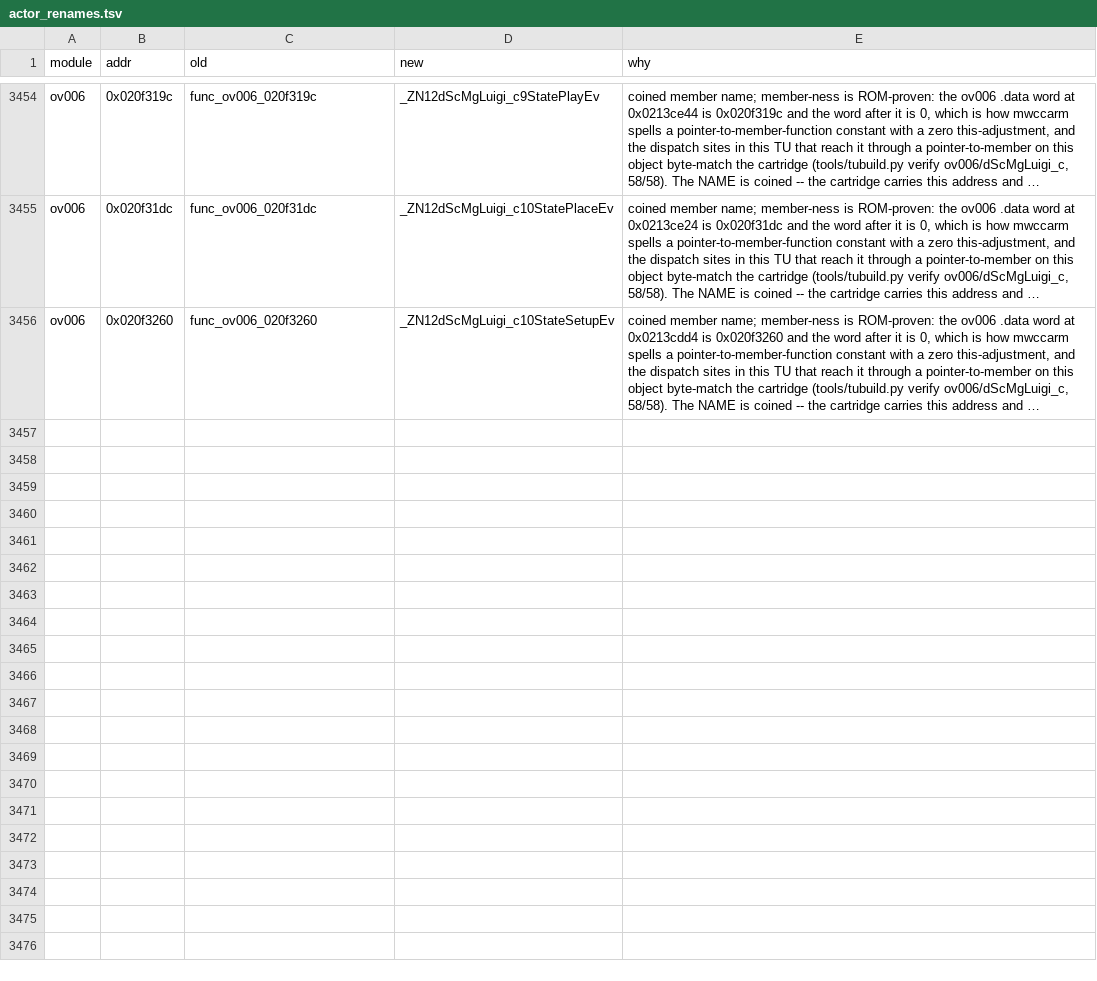
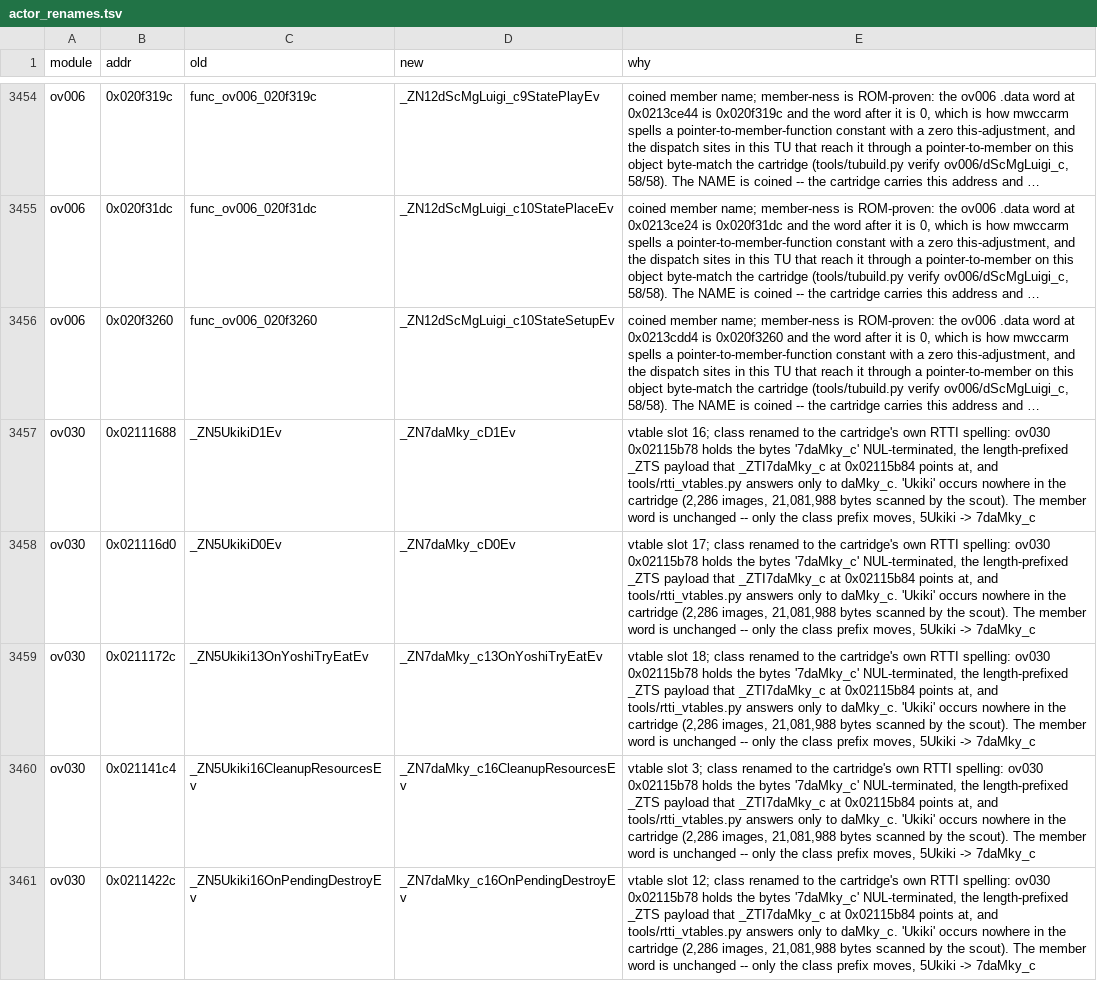
Before and after one commit to tangosdev/sm64ds-decomp, a TSV file: symbols/actor_renames.tsv, drawn as a sheet; only a part is shown, gaps mark what is left out; long unchanged cells end in …; the diff covers the shown part only; the diff names each change by its address in the sheet, - before the commit and + after, or states it on an @@ line.

```diff
--- a/symbols/actor_renames.tsv
+++ b/symbols/actor_renames.tsv
+row 3457: ov030 | 0x02111688 | _ZN5UkikiD1Ev | _ZN7daMky_cD1Ev | vtable slot 16; class renamed to the cartridge's own RTTI spelling: ov030 0x02115b78 holds the bytes '7daMky_c' NUL-terminated, the length-prefixed _ZTS payload that _ZTI7daMky_c at 0x02115b84 points at, and tools/rtti_vtables.py answers only to daMky_c. 'Ukiki' occurs nowhere in the cartridge (2,286 images, 21,081,988 bytes scanned by the scout). The member word is unchanged -- only the class prefix moves, 5Ukiki -> 7daMky_c
+row 3458: ov030 | 0x021116d0 | _ZN5UkikiD0Ev | _ZN7daMky_cD0Ev | vtable slot 17; class renamed to the cartridge's own RTTI spelling: ov030 0x02115b78 holds the bytes '7daMky_c' NUL-terminated, the length-prefixed _ZTS payload that _ZTI7daMky_c at 0x02115b84 points at, and tools/rtti_vtables.py answers only to daMky_c. 'Ukiki' occurs nowhere in the cartridge (2,286 images, 21,081,988 bytes scanned by the scout). The member word is unchanged -- only the class prefix moves, 5Ukiki -> 7daMky_c
+row 3459: ov030 | 0x0211172c | _ZN5Ukiki13OnYoshiTryEatEv | _ZN7daMky_c13OnYoshiTryEatEv | vtable slot 18; class renamed to the cartridge's own RTTI spelling: ov030 0x02115b78 holds the bytes '7daMky_c' NUL-terminated, the length-prefixed _ZTS payload that _ZTI7daMky_c at 0x02115b84 points at, and tools/rtti_vtables.py answers only to daMky_c. 'Ukiki' occurs nowhere in the cartridge (2,286 images, 21,081,988 bytes scanned by the scout). The member word is unchanged -- only the class prefix moves, 5Ukiki -> 7daMky_c
+row 3460: ov030 | 0x021141c4 | _ZN5Ukiki16CleanupResourcesEv | _ZN7daMky_c16CleanupResourcesEv | vtable slot 3; class renamed to the cartridge's own RTTI spelling: ov030 0x02115b78 holds the bytes '7daMky_c' NUL-terminated, the length-prefixed _ZTS payload that _ZTI7daMky_c at 0x02115b84 points at, and tools/rtti_vtables.py answers only to daMky_c. 'Ukiki' occurs nowhere in the cartridge (2,286 images, 21,081,988 bytes scanned by the scout). The member word is unchanged -- only the class prefix moves, 5Ukiki -> 7daMky_c
+row 3461: ov030 | 0x0211422c | _ZN5Ukiki16OnPendingDestroyEv | _ZN7daMky_c16OnPendingDestroyEv | vtable slot 12; class renamed to the cartridge's own RTTI spelling: ov030 0x02115b78 holds the bytes '7daMky_c' NUL-terminated, the length-prefixed _ZTS payload that _ZTI7daMky_c at 0x02115b84 points at, and tools/rtti_vtables.py answers only to daMky_c. 'Ukiki' occurs nowhere in the cartridge (2,286 images, 21,081,988 bytes scanned by the scout). The member word is unchanged -- only the class prefix moves, 5Ukiki -> 7daMky_c
```
Also changed, not shown: 5 added rows elsewhere in this file, notes/data/tu-promotion-queue.tsv, 22 other files.
